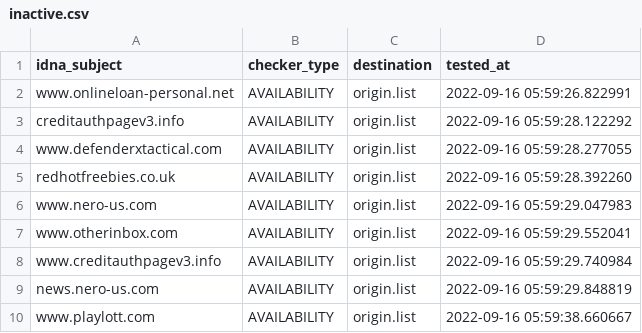
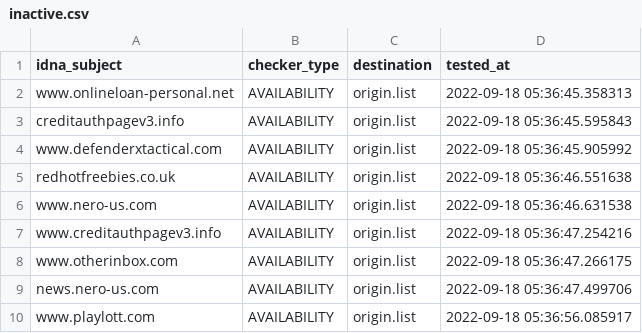
Before and after one commit to dead-hosts/add.Spam_git_FadeMind, a CSV file: .pyfunceble/inactive.csv, drawn as a sheet.

```diff
--- a/.pyfunceble/inactive.csv
+++ b/.pyfunceble/inactive.csv
@@ -1,10 +1,10 @@
 idna_subject,checker_type,destination,tested_at
-www.onlineloan-personal.net,AVAILABILITY,origin.list,2022-09-16 05:59:26.822991
-creditauthpagev3.info,AVAILABILITY,origin.list,2022-09-16 05:59:28.122292
-www.defenderxtactical.com,AVAILABILITY,origin.list,2022-09-16 05:59:28.277055
-redhotfreebies.co.uk,AVAILABILITY,origin.list,2022-09-16 05:59:28.392260
-www.nero-us.com,AVAILABILITY,origin.list,2022-09-16 05:59:29.047983
-www.otherinbox.com,AVAILABILITY,origin.list,2022-09-16 05:59:29.552041
-www.creditauthpagev3.info,AVAILABILITY,origin.list,2022-09-16 05:59:29.740984
-news.nero-us.com,AVAILABILITY,origin.list,2022-09-16 05:59:29.848819
-www.playlott.com,AVAILABILITY,origin.list,2022-09-16 05:59:38.660667
+www.onlineloan-personal.net,AVAILABILITY,origin.list,2022-09-18 05:36:45.358313
+creditauthpagev3.info,AVAILABILITY,origin.list,2022-09-18 05:36:45.595843
+www.defenderxtactical.com,AVAILABILITY,origin.list,2022-09-18 05:36:45.905992
+redhotfreebies.co.uk,AVAILABILITY,origin.list,2022-09-18 05:36:46.551638
+www.nero-us.com,AVAILABILITY,origin.list,2022-09-18 05:36:46.631538
+www.creditauthpagev3.info,AVAILABILITY,origin.list,2022-09-18 05:36:47.254216
+www.otherinbox.com,AVAILABILITY,origin.list,2022-09-18 05:36:47.266175
+news.nero-us.com,AVAILABILITY,origin.list,2022-09-18 05:36:47.499706
+www.playlott.com,AVAILABILITY,origin.list,2022-09-18 05:36:56.085917
```
Also changed, not shown: 11 other files.
